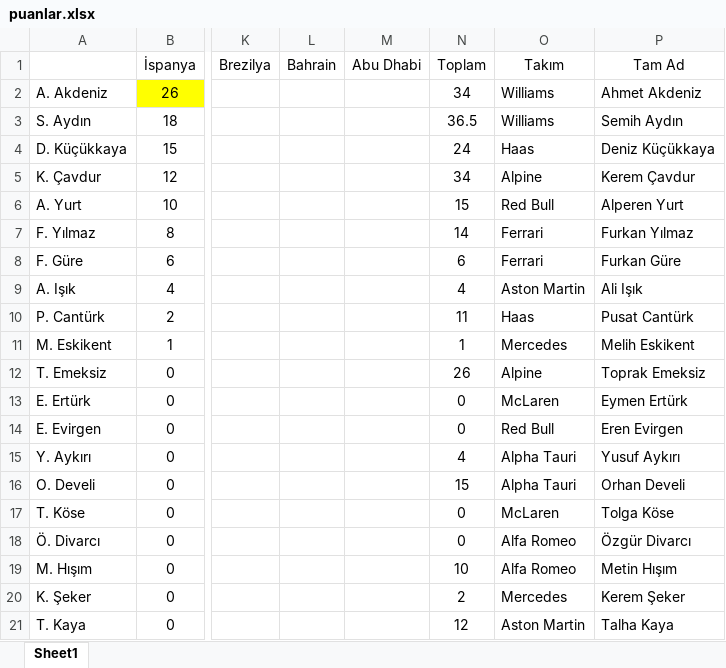
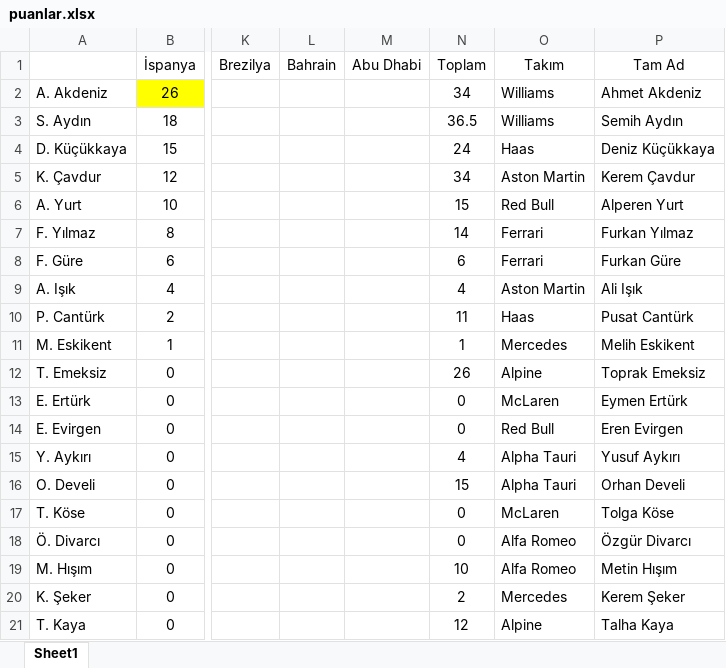
Before and after one commit to semyhist/f1puandurumu, an Excel workbook: puanlar.xlsx, sheet Sheet1, drawn as a sheet; only a part is shown, gaps mark what is left out; values as stored, in another font and other column widths than the file's, no borders; the diff names each change by its address in the sheet, - before the commit and + after, or states it on an @@ line.

Commit message:
Takım güncellemesi

```diff
--- a/puanlar.xlsx (sheet Sheet1)
+++ b/puanlar.xlsx (sheet Sheet1)
-O5 (Takım): Alpine
+O5 (Takım): Aston Martin
-O21 (Takım): Aston Martin
+O21 (Takım): Alpine
```
